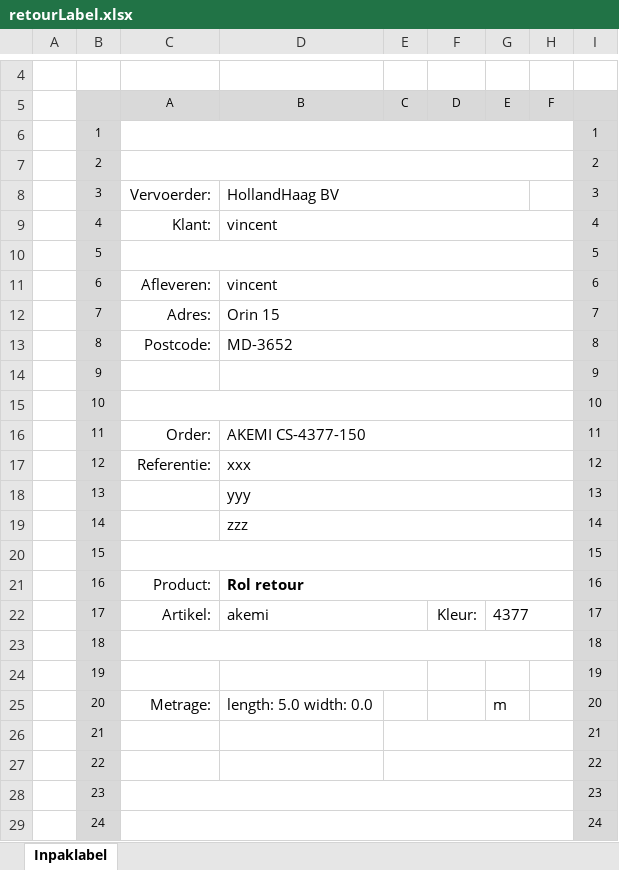
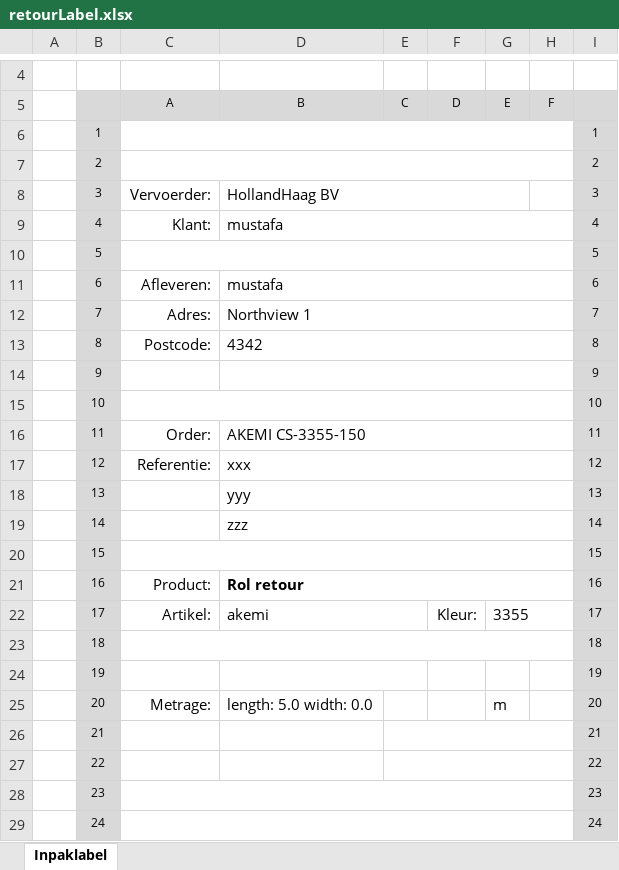
Before and after one commit to Moemen02/IPSEN2-BE, an Excel workbook: src/main/resources/Labels/newLabel/retourLabel.xlsx, sheet Inpaklabel, drawn as a sheet; only a part is shown, gaps mark what is left out; values as stored, in another font and other column widths than the file's, no borders; charts and pictures not drawn; the diff names each change by its address in the sheet, - before the commit and + after, or states it on an @@ line.

```diff
--- a/src/main/resources/Labels/newLabel/retourLabel.xlsx (sheet Inpaklabel)
+++ b/src/main/resources/Labels/newLabel/retourLabel.xlsx (sheet Inpaklabel)
-D9: vincent
+D9: mustafa
-D11: vincent
+D11: mustafa
-D12: Orin 15
+D12: Northview 1
-D13: MD-3652
+D13: 4342
-D16: AKEMI CS-4377-150
+D16: AKEMI CS-3355-150
-G22: 4377
+G22: 3355
```
Also changed, not shown: src/main/resources/Labels/newLabel/magazijnLabel.xlsx, 7 other files.
